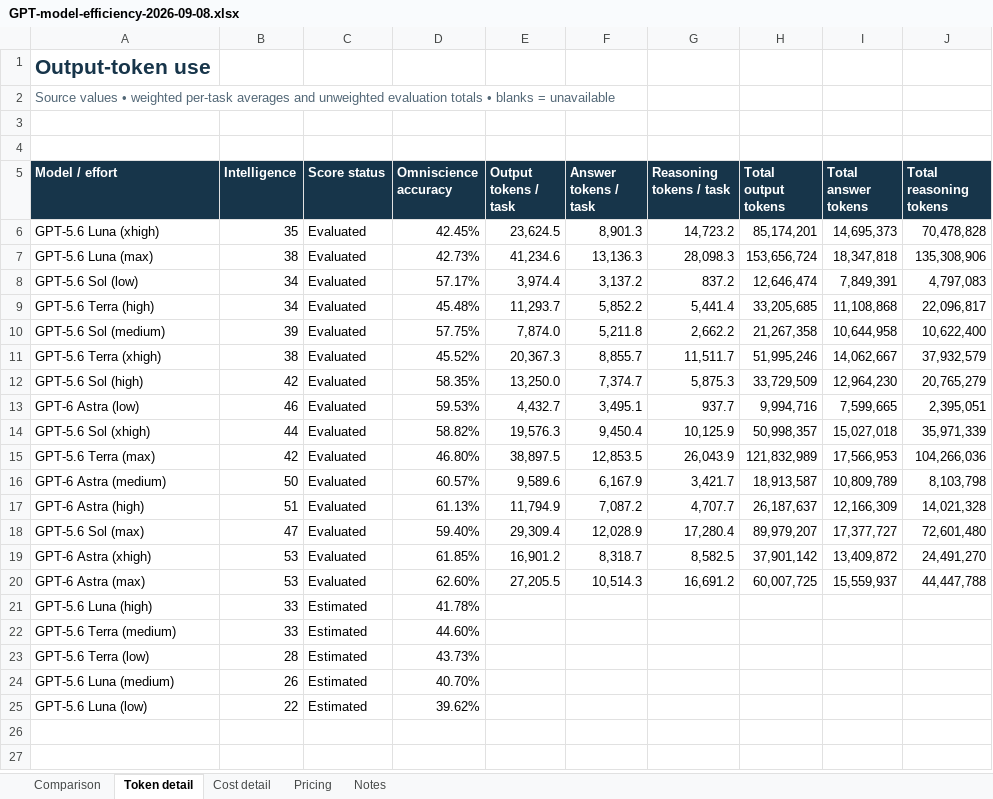
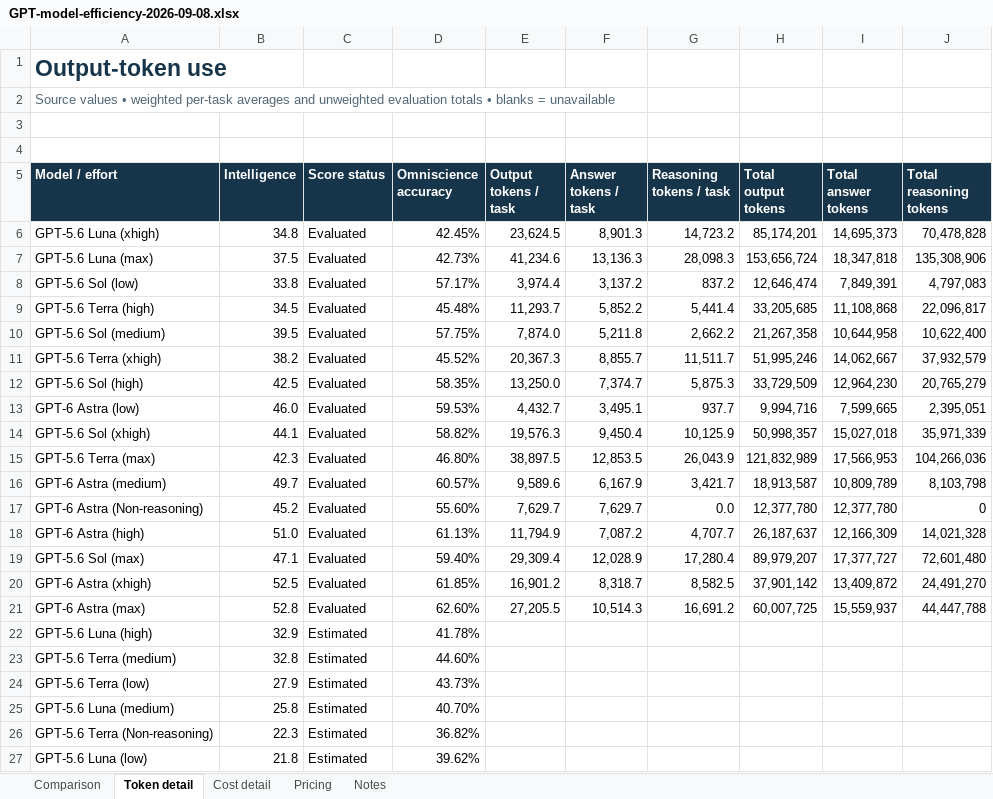
Before and after one commit to Concrete333/Codex-Agent-Deployment, an Excel workbook: docs/benchmarks/GPT-model-efficiency-2026-09-08.xlsx, sheet Token detail, drawn as a sheet; values as stored, in another font and other column widths than the file's, no borders; table styles not drawn; addresses are those after the commit; the diff names each change by its address in the sheet, - before the commit and + after, or states it on an @@ line.

```diff
--- a/docs/benchmarks/GPT-model-efficiency-2026-09-08.xlsx (sheet Token detail)
+++ b/docs/benchmarks/GPT-model-efficiency-2026-09-08.xlsx (sheet Token detail)
@@ A1 text size: larger @@
-B6 (Intelligence): 35
+B6 (Intelligence): 34.8
-B7 (Intelligence): 38
+B7 (Intelligence): 37.5
-B8 (Intelligence): 34
+B8 (Intelligence): 33.8
-B9 (Intelligence): 34
+B9 (Intelligence): 34.5
-B10 (Intelligence): 39
+B10 (Intelligence): 39.5
-B11 (Intelligence): 38
+B11 (Intelligence): 38.2
-B12 (Intelligence): 42
+B12 (Intelligence): 42.5
-B13 (Intelligence): 46
+B13 (Intelligence): 46.0
-B14 (Intelligence): 44
+B14 (Intelligence): 44.1
-B15 (Intelligence): 42
+B15 (Intelligence): 42.3
-B16 (Intelligence): 50
+B16 (Intelligence): 49.7
+row 17: GPT-6 Astra (Non-reasoning) | 45.2 | Evaluated | 55.60% | 7,629.7 | 7,629.7 | 0.0 | 12,377,780 | 12,377,780 | 0
-B18 (Intelligence): 51
+B18 (Intelligence): 51.0
-B19 (Intelligence): 47
+B19 (Intelligence): 47.1
-B20 (Intelligence): 53
+B20 (Intelligence): 52.5
-B21 (Intelligence): 53
+B21 (Intelligence): 52.8
-B22 (Intelligence): 33
+B22 (Intelligence): 32.9
-B23 (Intelligence): 33
+B23 (Intelligence): 32.8
-B24 (Intelligence): 28
+B24 (Intelligence): 27.9
-B25 (Intelligence): 26
+B25 (Intelligence): 25.8
+row 26: GPT-5.6 Terra (Non-reasoning) | 22.3 | Estimated | 36.82%
-B27 (Intelligence): 22
+B27 (Intelligence): 21.8
```
Also changed, not shown: sheet Comparison, sheet Notes, sheet Cost detail, sheet Pricing, formulas that keep their value, 7 other files.
